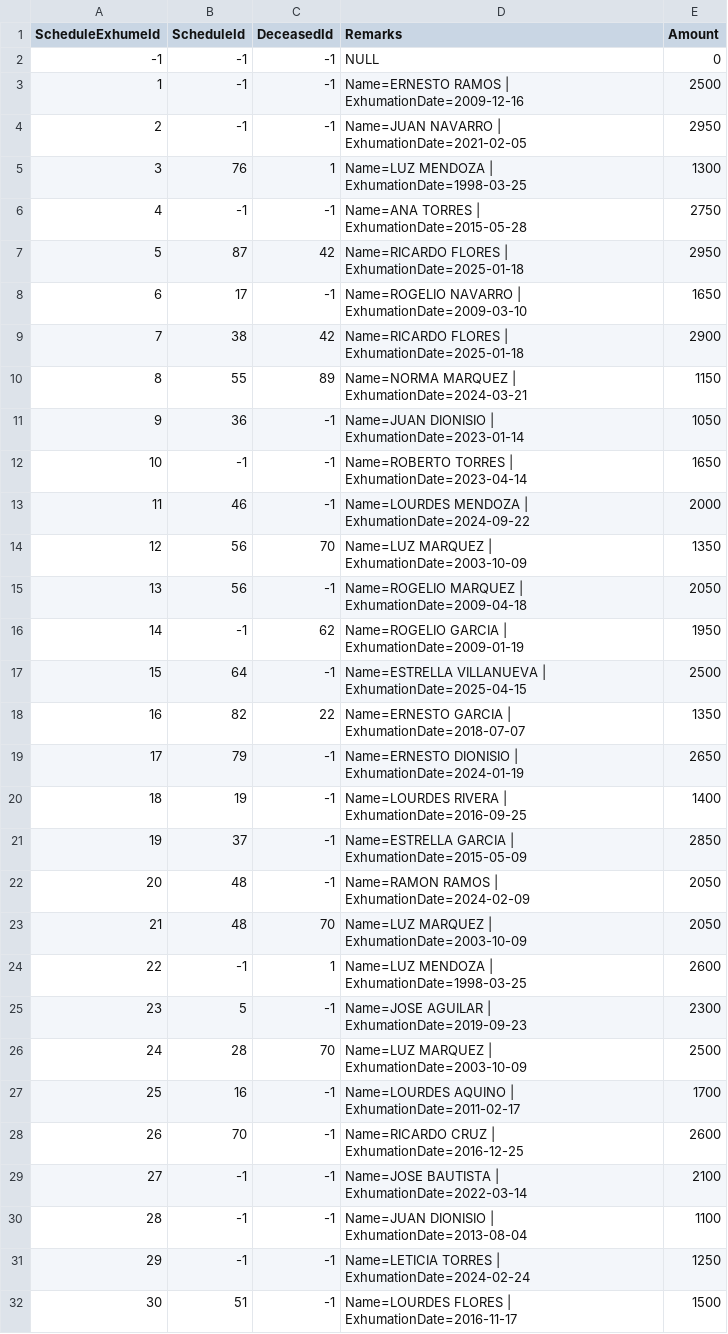
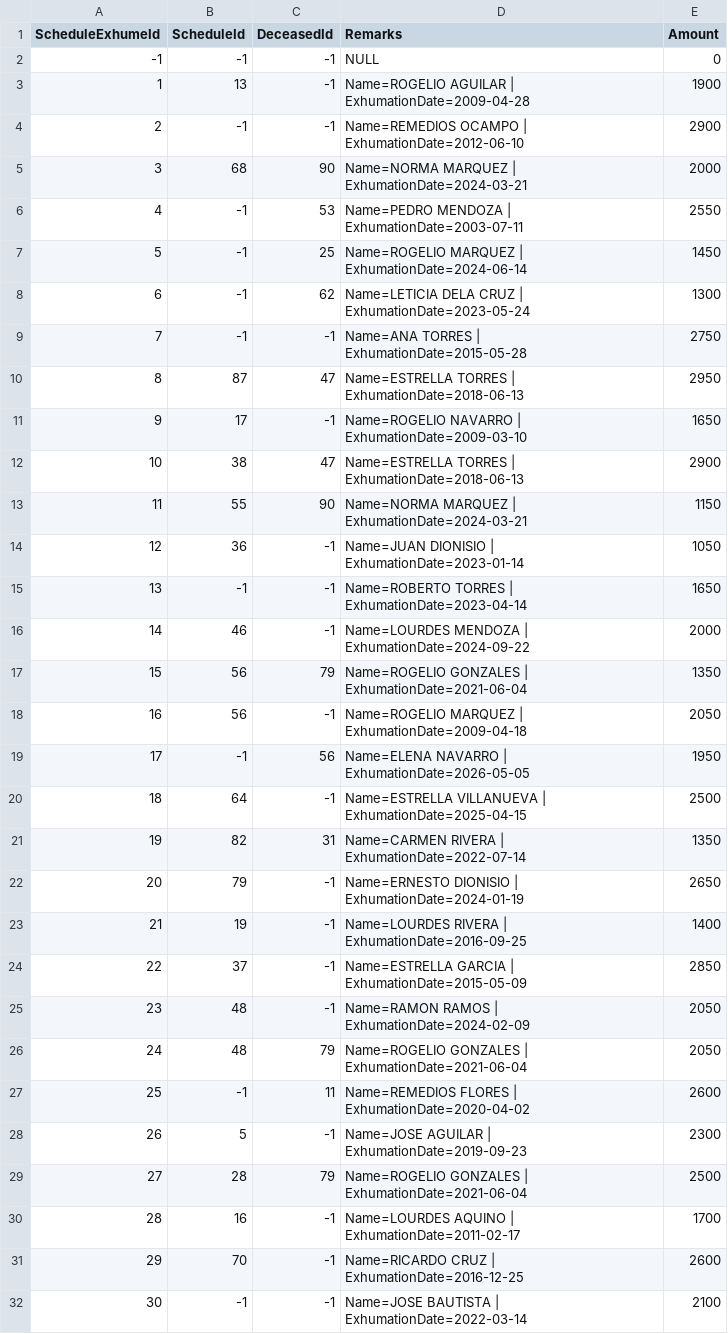
Before and after one commit to clarkfadel/llccdatamanagementdashboard, a CSV file: sample_csv/ScheduleExhume.csv, drawn as a sheet; only a part is shown; the shorter side is filled out with more unchanged rows; removed rows and columns are numbered as before the commit, all else as after; the diff covers the shown part only; the diff names each change by its address in the sheet, - before the commit and + after, or states it on an @@ line.

```diff
--- a/sample_csv/ScheduleExhume.csv
+++ b/sample_csv/ScheduleExhume.csv
+row 3: 1 | 13 | -1 | Name=ROGELIO AGUILAR | ExhumationDate=2009-04-28 | 1900
@@ column A (ScheduleExhumeId) renumbered between rows 4 and 42 @@
-D4 (Remarks): Name=ERNESTO RAMOS | ExhumationDate=2009-12-16
+D4 (Remarks): Name=REMEDIOS OCAMPO | ExhumationDate=2012-06-10
-E4 (Amount): 2500
+E4 (Amount): 2900
+row 5: 3 | 68 | 90 | Name=NORMA MARQUEZ | ExhumationDate=2024-03-21 | 2000
+row 6: 4 | -1 | 53 | Name=PEDRO MENDOZA | ExhumationDate=2003-07-11 | 2550
-C7 (DeceasedId): -1
+C7 (DeceasedId): 25
-D7 (Remarks): Name=JUAN NAVARRO | ExhumationDate=2021-02-05
+D7 (Remarks): Name=ROGELIO MARQUEZ | ExhumationDate=2024-06-14
-E7 (Amount): 2950
+E7 (Amount): 1450
-row 5: 3 | 76 | 1 | Name=LUZ MENDOZA | ExhumationDate=1998-03-25 | 1300
+row 8: 6 | -1 | 62 | Name=LETICIA DELA CRUZ | ExhumationDate=2023-05-24 | 1300
-C10 (DeceasedId): 42
+C10 (DeceasedId): 47
-D10 (Remarks): Name=RICARDO FLORES | ExhumationDate=2025-01-18
+D10 (Remarks): Name=ESTRELLA TORRES | ExhumationDate=2018-06-13
-C12 (DeceasedId): 42
+C12 (DeceasedId): 47
-D12 (Remarks): Name=RICARDO FLORES | ExhumationDate=2025-01-18
+D12 (Remarks): Name=ESTRELLA TORRES | ExhumationDate=2018-06-13
-C13 (DeceasedId): 89
+C13 (DeceasedId): 90
-C17 (DeceasedId): 70
+C17 (DeceasedId): 79
-D17 (Remarks): Name=LUZ MARQUEZ | ExhumationDate=2003-10-09
+D17 (Remarks): Name=ROGELIO GONZALES | ExhumationDate=2021-06-04
-C19 (DeceasedId): 62
+C19 (DeceasedId): 56
-D19 (Remarks): Name=ROGELIO GARCIA | ExhumationDate=2009-01-19
+D19 (Remarks): Name=ELENA NAVARRO | ExhumationDate=2026-05-05
-C21 (DeceasedId): 22
+C21 (DeceasedId): 31
-D21 (Remarks): Name=ERNESTO GARCIA | ExhumationDate=2018-07-07
+D21 (Remarks): Name=CARMEN RIVERA | ExhumationDate=2022-07-14
-C26 (DeceasedId): 70
+C26 (DeceasedId): 79
-D26 (Remarks): Name=LUZ MARQUEZ | ExhumationDate=2003-10-09
+D26 (Remarks): Name=ROGELIO GONZALES | ExhumationDate=2021-06-04
-C27 (DeceasedId): 1
+C27 (DeceasedId): 11
-D27 (Remarks): Name=LUZ MENDOZA | ExhumationDate=1998-03-25
+D27 (Remarks): Name=REMEDIOS FLORES | ExhumationDate=2020-04-02
-C29 (DeceasedId): 70
+C29 (DeceasedId): 79
-D29 (Remarks): Name=LUZ MARQUEZ | ExhumationDate=2003-10-09
+D29 (Remarks): Name=ROGELIO GONZALES | ExhumationDate=2021-06-04
```
Also changed, not shown: 3 removed rows and 2 edited cells elsewhere in this file, sample_csv/Deceased.csv, sample_csv/Schedule.csv, 7 other files.
